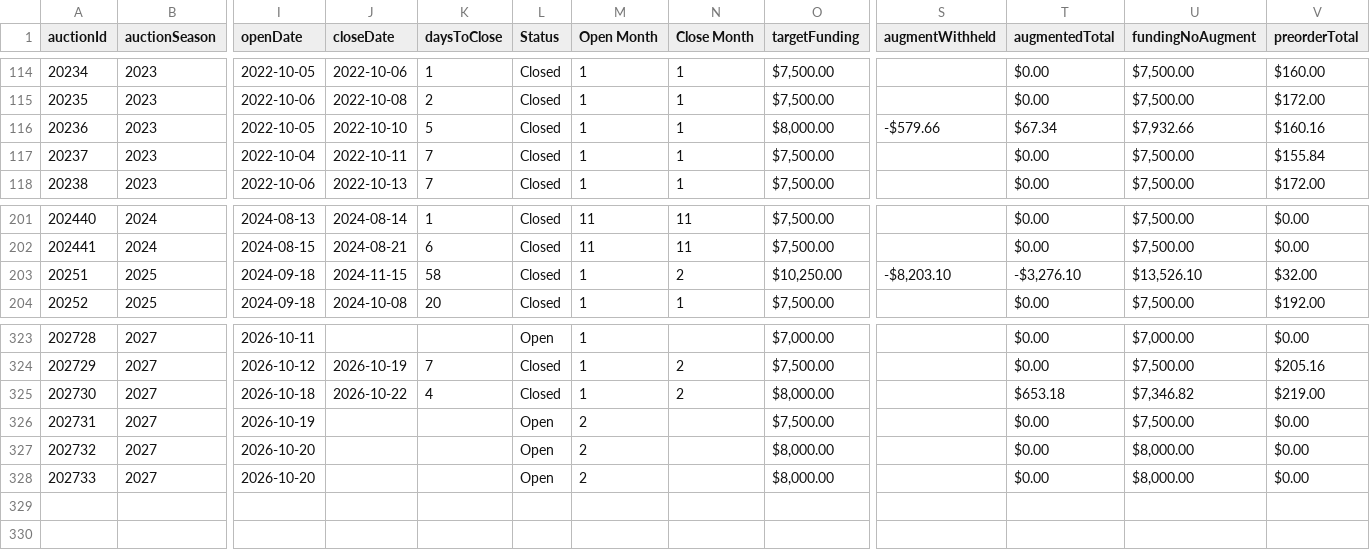
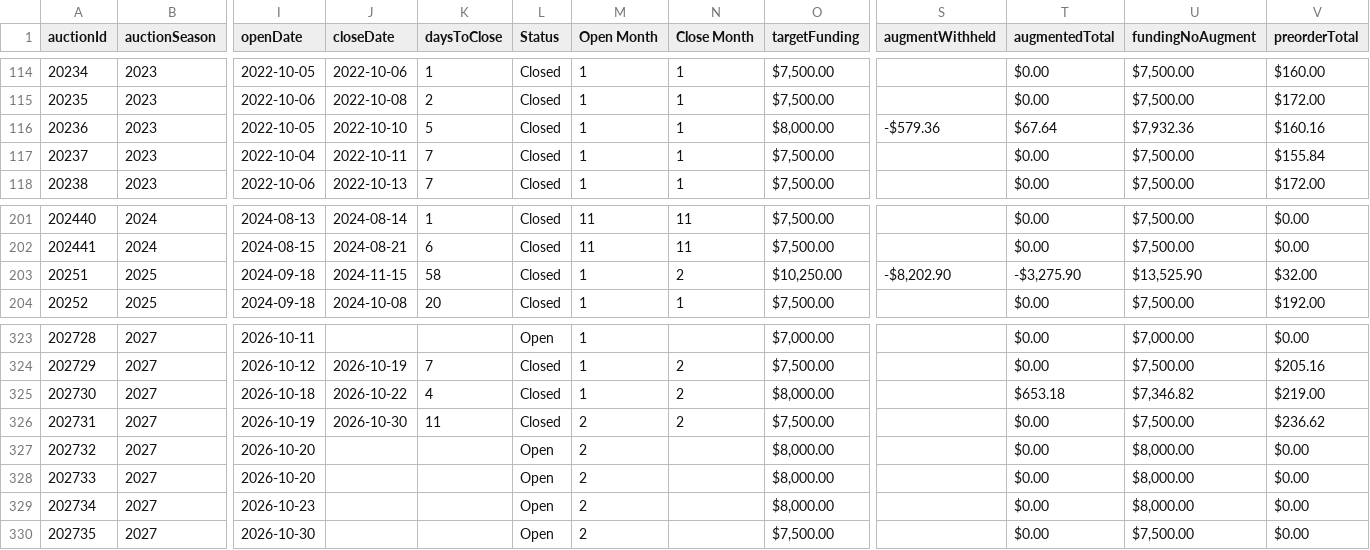
Before and after one commit to mjdomask-jpg/trueDungeonAuctionPrices, a CSV file: public/data/auctionMetadata.csv, drawn as a sheet; only a part is shown, gaps mark what is left out; rows hold the shown columns only; the diff names each change by its address in the sheet, - before the commit and + after, or states it on an @@ line.

Commit message:
Publish from sheet: 4 data files (#329)
auctionMetadata.csv: 327 -> 329 rows
  prices.csv: 9088 -> 9125 rows
  contextItems.csv: 887 -> 887 rows
  rawPricesData.csv: 22795 -> 22961 rows

Exported by apps-script/publishToSite.gs 2026-09-20.1.

```diff
--- a/public/data/auctionMetadata.csv
+++ b/public/data/auctionMetadata.csv
-S116 (augmentWithheld): -$579.66
+S116 (augmentWithheld): -$579.36
-T116 (augmentedTotal): $67.34
+T116 (augmentedTotal): $67.64
-U116 (fundingNoAugment): $7,932.66
+U116 (fundingNoAugment): $7,932.36
-S203 (augmentWithheld): -$8,203.10
+S203 (augmentWithheld): -$8,202.90
-T203 (augmentedTotal): -$3,276.10
+T203 (augmentedTotal): -$3,275.90
-U203 (fundingNoAugment): $13,526.10
+U203 (fundingNoAugment): $13,525.90
-J326 (closeDate): (empty)
+J326 (closeDate): 2026-10-30
-K326 (daysToClose): (empty)
+K326 (daysToClose): 11
-L326 (Status): Open
+L326 (Status): Closed
-N326 (Close Month): (empty)
+N326 (Close Month): 2
-V326 (preorderTotal): $0.00
+V326 (preorderTotal): $236.62
+row 329: 202734 | 2027 | 2026-10-23 |  |  | Open | 2 |  | $8,000.00 |  | $0.00 | $8,000.00 | $0.00
+row 330: 202735 | 2027 | 2026-10-30 |  |  | Open | 2 |  | $7,500.00 |  | $0.00 | $7,500.00 | $0.00
```
Also changed, not shown: public/data/contextItems.csv, public/data/prices.csv, 1 other file.
